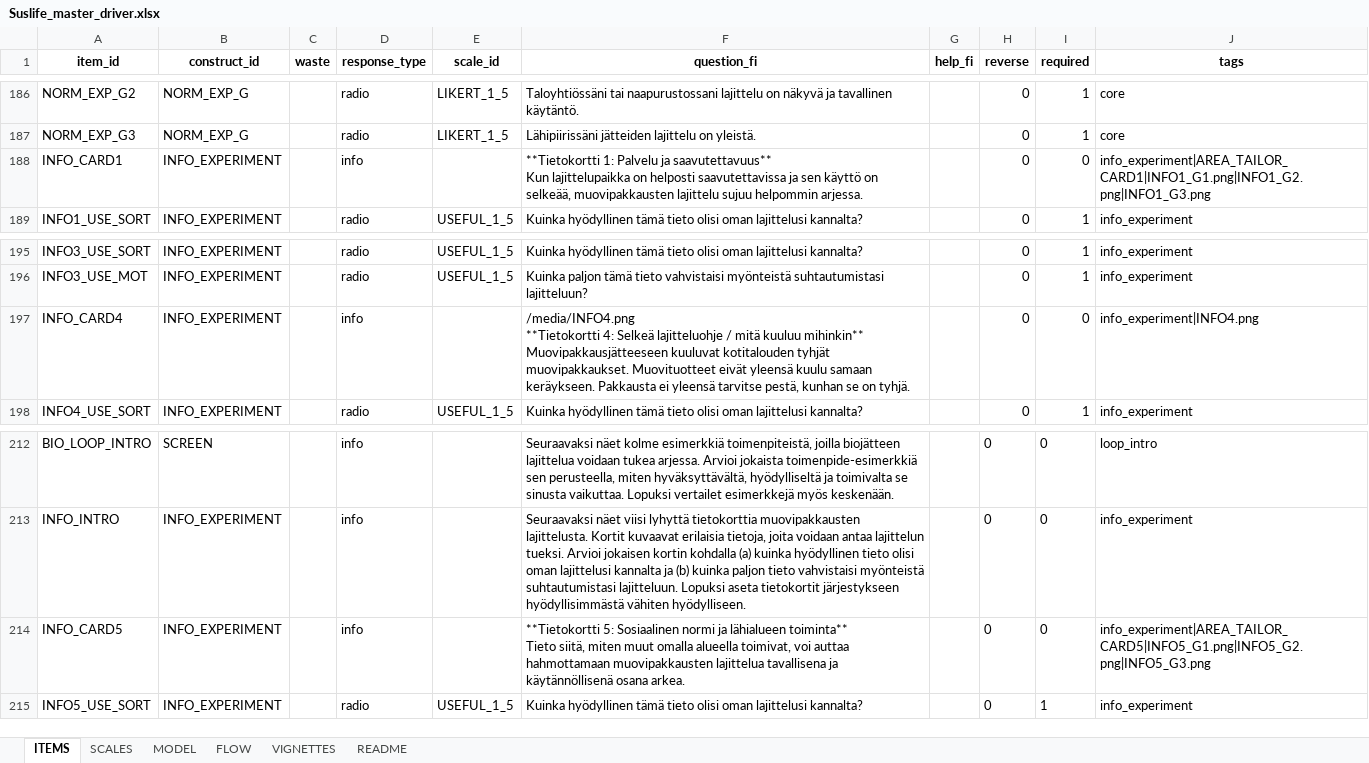
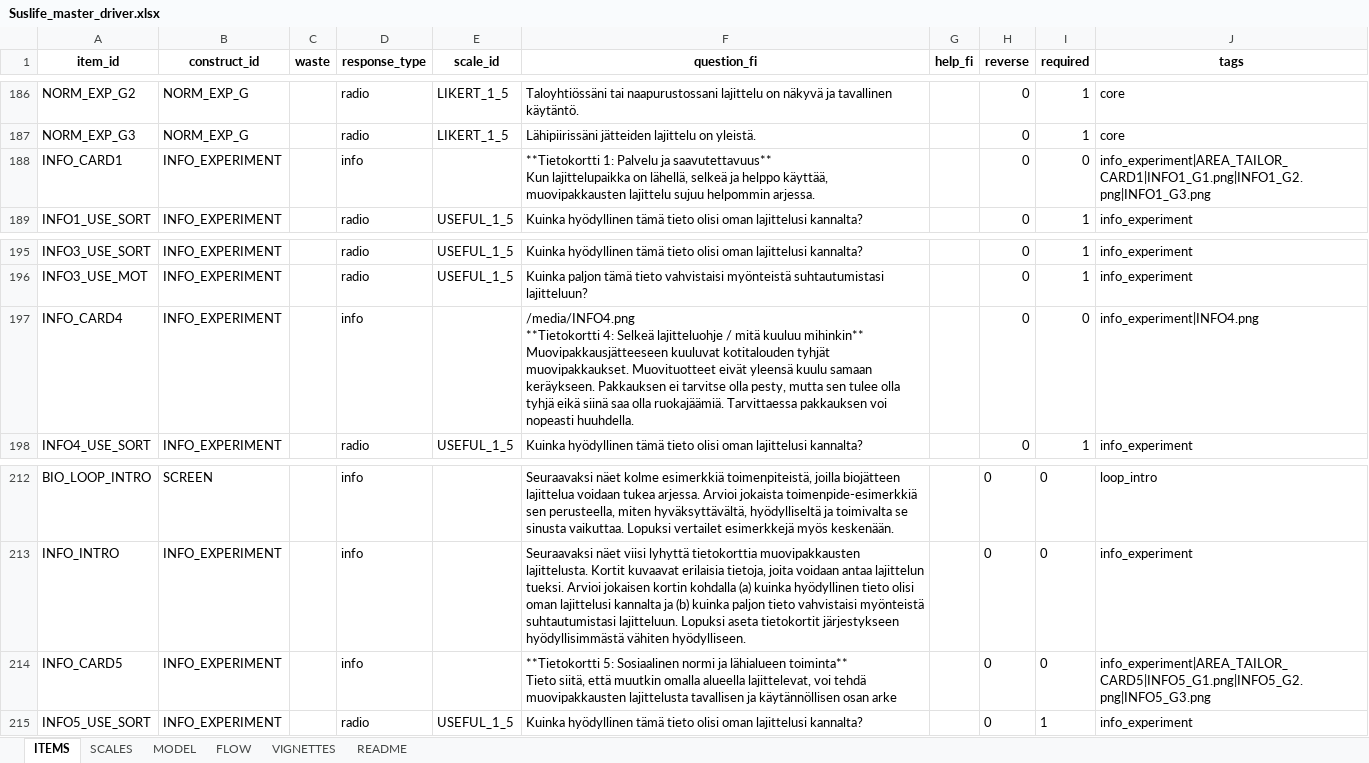
Before and after one commit to tomtaml/sustlife_survey, an Excel workbook: Suslife_master_driver.xlsx, sheet ITEMS, drawn as a sheet; only a part is shown, gaps mark what is left out; values as stored, in another font and other column widths than the file's, no borders; the diff names each change by its address in the sheet, - before the commit and + after, or states it on an @@ line.

```diff
--- a/Suslife_master_driver.xlsx (sheet ITEMS)
+++ b/Suslife_master_driver.xlsx (sheet ITEMS)
-F188 (question_fi): …lajittelupaikka on helposti saavutettavissa ja sen käyttö on selkeää, muovipakkausten lajittelu…
+F188 (question_fi): …lajittelupaikka on lähellä, selkeä ja helppo käyttää, muovipakkausten lajittelu…
-F197 (question_fi): …samaan keräykseen. Pakkausta ei yleensä tarvitse pestä, kunhan se on tyhjä.
+F197 (question_fi): …samaan keräykseen. Pakkauksen ei tarvitse olla pesty, mutta sen tulee olla tyhjä eikä siinä saa olla ruokajäämiä. Tarvittaessa pakkauksen voi nopeasti huuhdella.
-F214 (question_fi): …Tieto siitä, miten muut omalla alueella toimivat, voi auttaa hahmottamaan muovipakkausten lajittelua tavallisena ja käytännöllisenä osana arkea.
+F214 (question_fi): …Tieto siitä, että muutkin omalla alueella lajittelevat, voi tehdä muovipakkausten lajittelusta tavallisen ja käytännöllisen osan arke
```
Also changed, not shown: sheet VIGNETTES.
